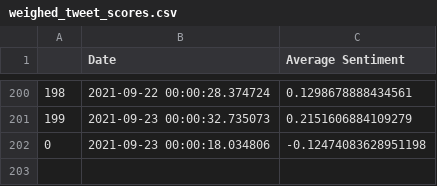
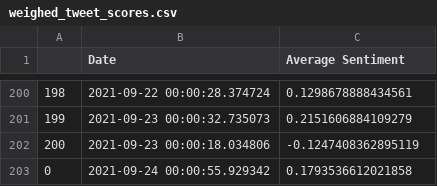
Before and after one commit to evayl2/Twitter-Stock-Sentiment-Analysis, a CSV file: weighed_tweet_scores.csv, drawn as a sheet; only a part is shown, gaps mark what is left out; the diff names each change by its address in the sheet, - before the commit and + after, or states it on an @@ line.

```diff
--- a/weighed_tweet_scores.csv
+++ b/weighed_tweet_scores.csv
@@ column A renumbered in row 202 @@
-C202 (Average Sentiment): -0.12474083628951198
+C202 (Average Sentiment): -0.1247408362895119
+row 203: 0 | 2021-09-24 00:00:55.929342 | 0.1793536612021858
```
Also changed, not shown: seven_day_prices.csv, tweet_data/hashtag_tweet_sentiment.csv, 3 other files.
